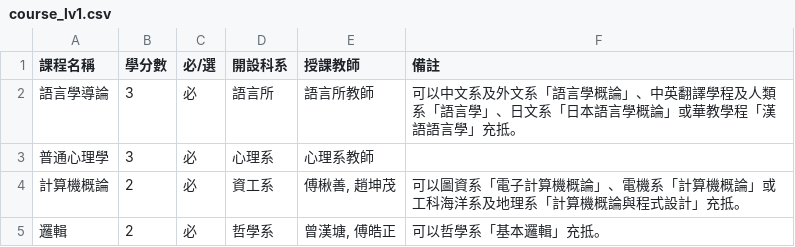
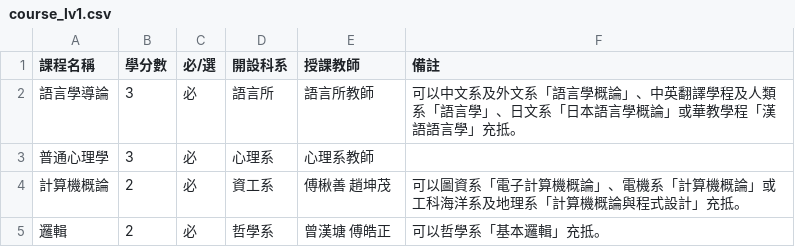
Before and after one commit to dachenlian/gil_website, a CSV file: gil_website/cross_disciplinary/static/cross_disciplinary/course_lv1.csv, drawn as a sheet.

```diff
--- a/gil_website/cross_disciplinary/static/cross_disciplinary/course_lv1.csv
+++ b/gil_website/cross_disciplinary/static/cross_disciplinary/course_lv1.csv
@@ -3,3 +3,3 @@
 普通心理學,3,必,心理系,心理系教師,
-計算機概論,2,必,資工系,"傅楸善, 趙坤茂",可以圖資系「電子計算機概論」、電機系「計算機概論」或工科海洋系及地理系「計算機概論與程式設計」充抵。
-邏輯,2,必,哲學系,"曾漢塘, 傅皓正",可以哲學系「基本邏輯」充抵。
+計算機概論,2,必,資工系,傅楸善 趙坤茂,可以圖資系「電子計算機概論」、電機系「計算機概論」或工科海洋系及地理系「計算機概論與程式設計」充抵。
+邏輯,2,必,哲學系,曾漢塘 傅皓正,可以哲學系「基本邏輯」充抵。
```
Also changed, not shown: gil_website/cross_disciplinary/static/cross_disciplinary/course_lv2.csv, gil_website/cross_disciplinary/static/cross_disciplinary/course_lv3.csv, 4 other files.
